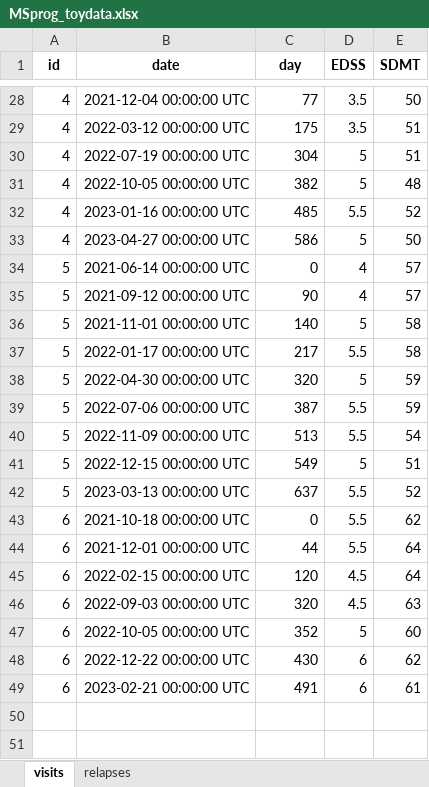
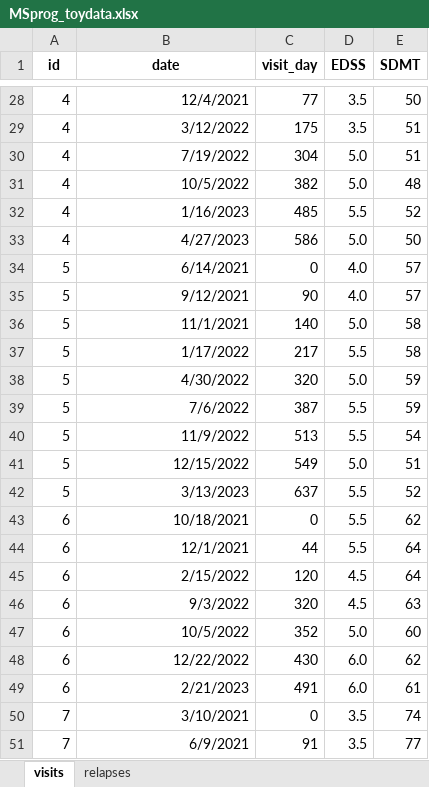
Before and after one commit to noemimontobbio/pymsprog, an Excel workbook: pymsprog/data/MSprog_toydata.xlsx, sheet visits, drawn as a sheet; only a part is shown, gaps mark what is left out; values as stored, in another font and other column widths than the file's, no borders; the diff covers the shown part only; the diff names each change by its address in the sheet, - before the commit and + after, or states it on an @@ line.

Commit message:
Date/value columns in output

```diff
--- a/pymsprog/data/MSprog_toydata.xlsx (sheet visits)
+++ b/pymsprog/data/MSprog_toydata.xlsx (sheet visits)
-C1: day
+C1: visit_day
-B28 (date): 2021-12-04 00:00:00 UTC
+B28 (date): 12/4/2021
-B29 (date): 2022-03-12 00:00:00 UTC
+B29 (date): 3/12/2022
-B30 (date): 2022-07-19 00:00:00 UTC
+B30 (date): 7/19/2022
-D30:D31 (EDSS): 5
+D30:D31 (EDSS): 5.0
-B31 (date): 2022-10-05 00:00:00 UTC
+B31 (date): 10/5/2022
-B32 (date): 2023-01-16 00:00:00 UTC
+B32 (date): 1/16/2023
-B33 (date): 2023-04-27 00:00:00 UTC
+B33 (date): 4/27/2023
-D33 (EDSS): 5
+D33 (EDSS): 5.0
-B34 (date): 2021-06-14 00:00:00 UTC
+B34 (date): 6/14/2021
-D34:D35 (EDSS): 4
+D34:D35 (EDSS): 4.0
-B35 (date): 2021-09-12 00:00:00 UTC
+B35 (date): 9/12/2021
-B36 (date): 2021-11-01 00:00:00 UTC
+B36 (date): 11/1/2021
-D36 (EDSS): 5
+D36 (EDSS): 5.0
-B37 (date): 2022-01-17 00:00:00 UTC
+B37 (date): 1/17/2022
-B38 (date): 2022-04-30 00:00:00 UTC
+B38 (date): 4/30/2022
-D38 (EDSS): 5
+D38 (EDSS): 5.0
-B39 (date): 2022-07-06 00:00:00 UTC
+B39 (date): 7/6/2022
-B40 (date): 2022-11-09 00:00:00 UTC
+B40 (date): 11/9/2022
-B41 (date): 2022-12-15 00:00:00 UTC
+B41 (date): 12/15/2022
-D41 (EDSS): 5
+D41 (EDSS): 5.0
-B42 (date): 2023-03-13 00:00:00 UTC
+B42 (date): 3/13/2023
-B43 (date): 2021-10-18 00:00:00 UTC
+B43 (date): 10/18/2021
-B44 (date): 2021-12-01 00:00:00 UTC
+B44 (date): 12/1/2021
-B45 (date): 2022-02-15 00:00:00 UTC
+B45 (date): 2/15/2022
-B46 (date): 2022-09-03 00:00:00 UTC
+B46 (date): 9/3/2022
-B47 (date): 2022-10-05 00:00:00 UTC
+B47 (date): 10/5/2022
-D47 (EDSS): 5
+D47 (EDSS): 5.0
-B48 (date): 2022-12-22 00:00:00 UTC
+B48 (date): 12/22/2022
-D48:D49 (EDSS): 6
+D48:D49 (EDSS): 6.0
-B49 (date): 2023-02-21 00:00:00 UTC
+B49 (date): 2/21/2023
+row 50: 7 | 3/10/2021 | 0 | 3.5 | 74
+row 51: 7 | 6/9/2021 | 91 | 3.5 | 77
```
Also changed, not shown: 7 added rows and 42 edited cells elsewhere in this sheet, sheet relapses, 29 other files.
